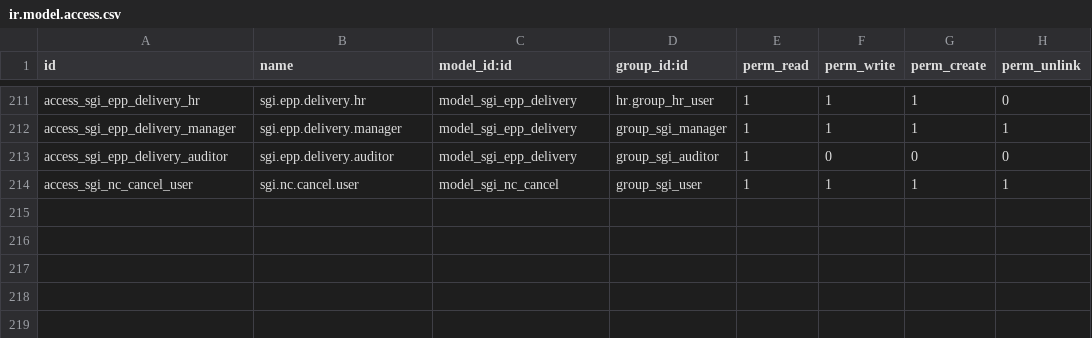
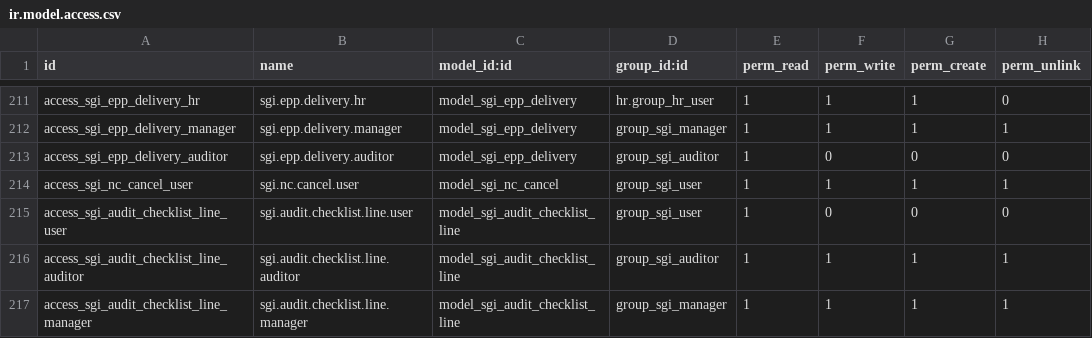
Before and after one commit to quimibond/qb19, a CSV file: addons/quimibond_sgi/security/ir.model.access.csv, drawn as a sheet; only a part is shown, gaps mark what is left out.

```diff
--- a/addons/quimibond_sgi/security/ir.model.access.csv
+++ b/addons/quimibond_sgi/security/ir.model.access.csv
@@ -214 +214,4 @@ access_sgi_epp_delivery_auditor,sgi.epp.delivery.auditor,model_sgi_epp_delivery,
 access_sgi_nc_cancel_user,sgi.nc.cancel.user,model_sgi_nc_cancel,group_sgi_user,1,1,1,1
+access_sgi_audit_checklist_line_user,sgi.audit.checklist.line.user,model_sgi_audit_checklist_line,group_sgi_user,1,0,0,0
+access_sgi_audit_checklist_line_auditor,sgi.audit.checklist.line.auditor,model_sgi_audit_checklist_line,group_sgi_auditor,1,1,1,1
+access_sgi_audit_checklist_line_manager,sgi.audit.checklist.line.manager,model_sgi_audit_checklist_line,group_sgi_manager,1,1,1,1
```
Also changed, not shown: 7 other files.
